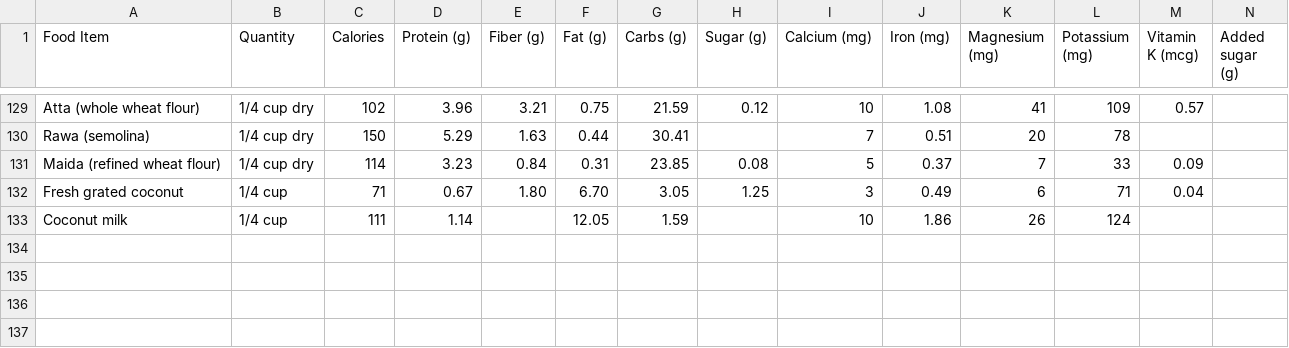
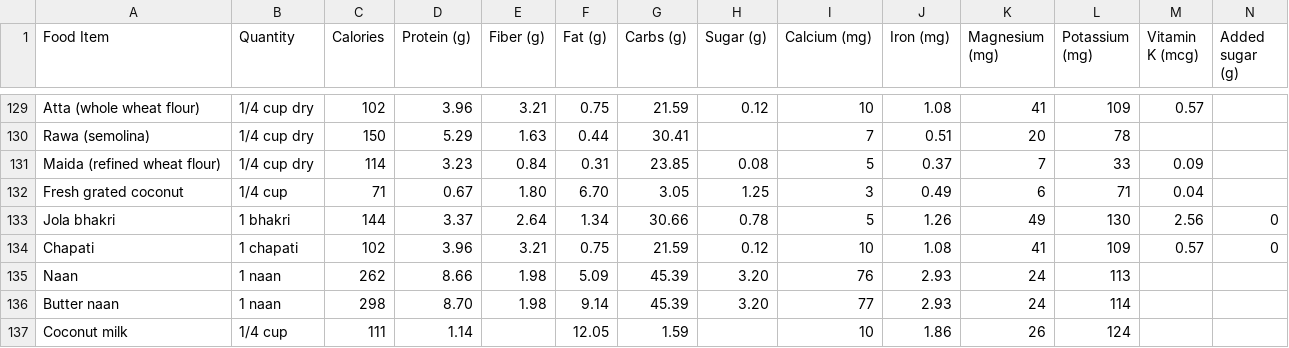
Before and after one commit to tanishavernekar/NutriNook, a CSV file: src/data/pantry.csv, drawn as a sheet; only a part is shown, gaps mark what is left out; rows hold the shown columns only; the diff names each change by its address in the sheet, - before the commit and + after, or states it on an @@ line.

Commit message:
Adding new items

```diff
--- a/src/data/pantry.csv
+++ b/src/data/pantry.csv
+row 133: Jola bhakri | 1 bhakri | 144 | 3.37 | 2.64 | 1.34 | 30.66 | 0.78 | 5 | 1.26 | 49 | 130 | 2.56 | 0
+row 134: Chapati | 1 chapati | 102 | 3.96 | 3.21 | 0.75 | 21.59 | 0.12 | 10 | 1.08 | 41 | 109 | 0.57 | 0
+row 135: Naan | 1 naan | 262 | 8.66 | 1.98 | 5.09 | 45.39 | 3.20 | 76 | 2.93 | 24 | 113
+row 136: Butter naan | 1 naan | 298 | 8.70 | 1.98 | 9.14 | 45.39 | 3.20 | 77 | 2.93 | 24 | 114
```
